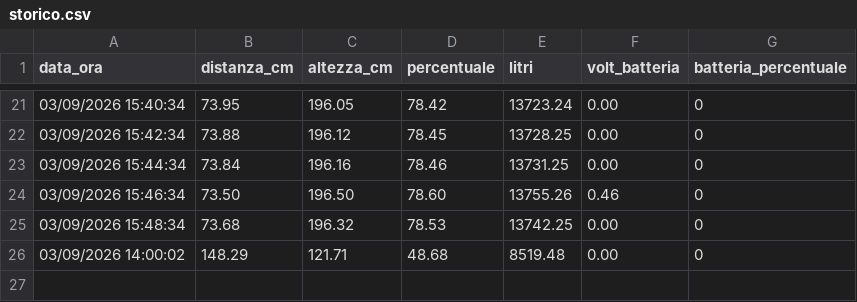
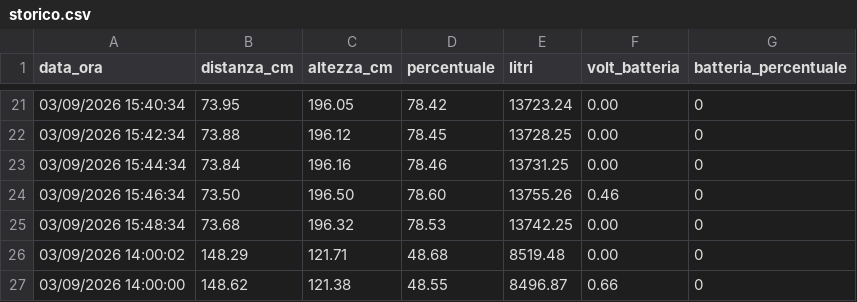
Before and after one commit to AndreCiav/cisterna-monitor, a CSV file: storico.csv, drawn as a sheet; only a part is shown, gaps mark what is left out.

Commit message:
Nuova rilevazione storico

```diff
--- a/storico.csv
+++ b/storico.csv
@@ -26 +26,2 @@ data_ora,distanza_cm,altezza_cm,percentuale,litri,volt_batteria,batteria_percent
 03/09/2026 14:00:02,148.29,121.71,48.68,8519.48,0.00, 0
+03/09/2026 14:00:00,148.62,121.38,48.55,8496.87,0.66, 0
```
